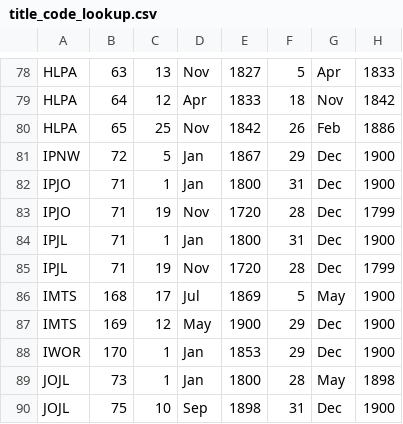
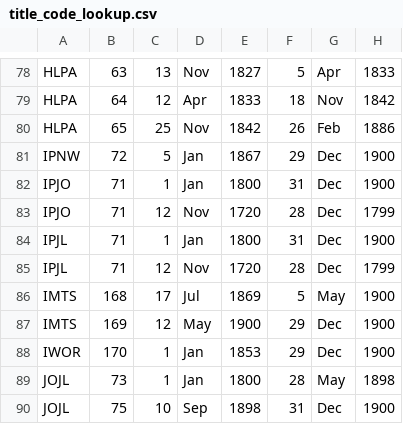
Before and after one commit to Living-with-machines/jisc-wrangler, a CSV file: data/title_code_lookup.csv, drawn as a sheet; only a part is shown, gaps mark what is left out.

Commit message:
Marginally extend date range for IPJO/IPJL titles

```diff
--- a/data/title_code_lookup.csv
+++ b/data/title_code_lookup.csv
@@ -82,5 +82,5 @@ IPNW | 72 | 5 | Jan | 1867 | 29 | Dec | 1900
 IPJO | 71 | 1 | Jan | 1800 | 31 | Dec | 1900
-IPJO | 71 | 19 | Nov | 1720 | 28 | Dec | 1799
+IPJO | 71 | 12 | Nov | 1720 | 28 | Dec | 1799
 IPJL | 71 | 1 | Jan | 1800 | 31 | Dec | 1900
-IPJL | 71 | 19 | Nov | 1720 | 28 | Dec | 1799
+IPJL | 71 | 12 | Nov | 1720 | 28 | Dec | 1799
 IMTS | 168 | 17 | Jul | 1869 | 5 | May | 1900
```
